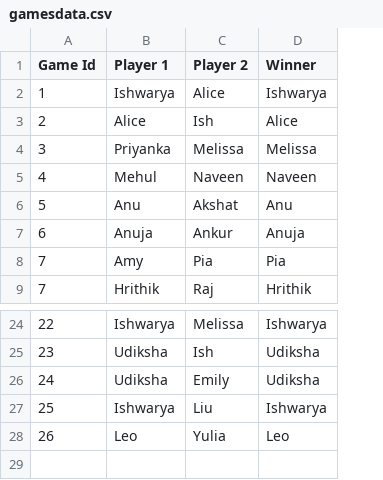
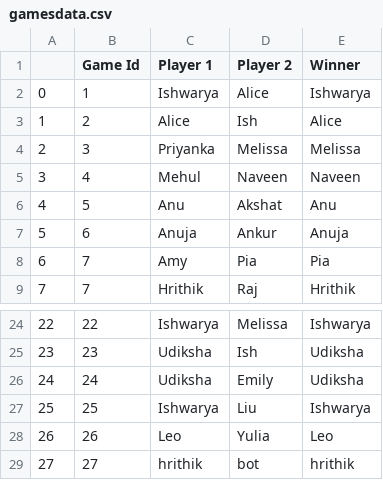
Before and after one commit to Udiksha26/TicTacToe, a CSV file: gamesdata.csv, drawn as a sheet; only a part is shown, gaps mark what is left out; the diff names each change by its address in the sheet, - before the commit and + after, or states it on an @@ line.

```diff
--- a/gamesdata.csv
+++ b/gamesdata.csv
+column A, rows 2-9: 0 | 1 | 2 | 3 | 4 | 5 | 6 | 7; rows 24-28: 22 | 23 | 24 | 25 | 26
+row 29: 27 | 27 | hrithik | bot | hrithik
```
Also changed, not shown: 15 other files.
